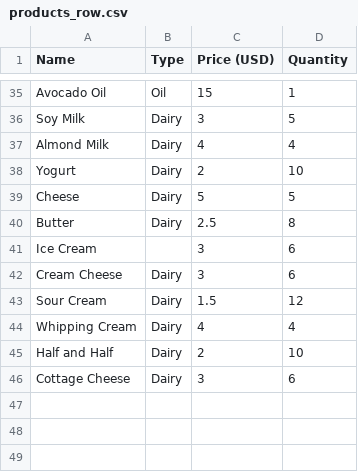
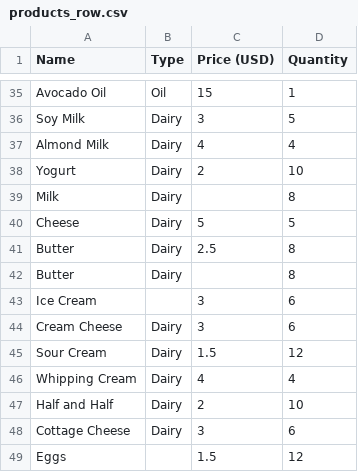
Before and after one commit to codeschoolAI/grocery_store, a CSV file: products_row.csv, drawn as a sheet; only a part is shown, gaps mark what is left out; the diff names each change by its address in the sheet, - before the commit and + after, or states it on an @@ line.

Commit message:
add some nan

```diff
--- a/products_row.csv
+++ b/products_row.csv
+row 39: Milk | Dairy |  | 8
+row 42: Butter | Dairy |  | 8
+row 49: Eggs |  | 1.5 | 12
```
